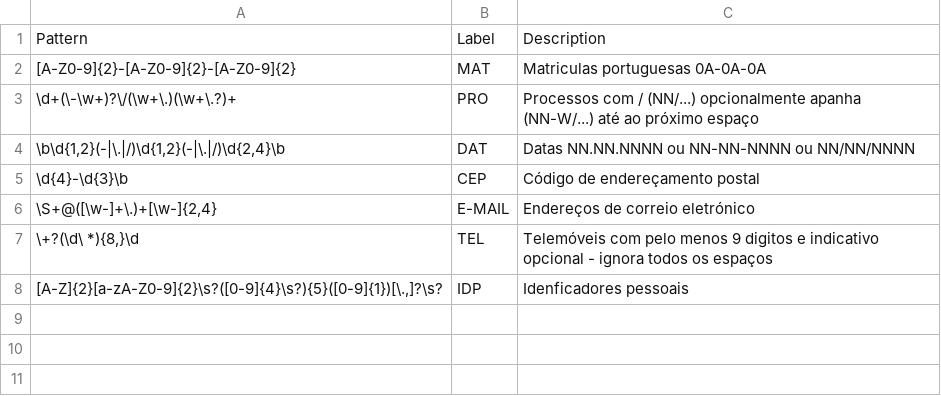
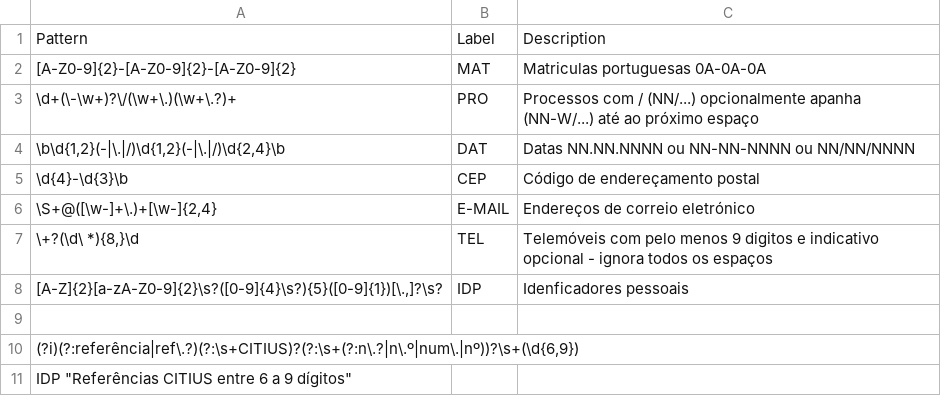
Before and after one commit to stjiris/anonimizador, a CSV file: patterns.csv, drawn as a sheet; the diff names each change by its address in the sheet, - before the commit and + after, or states it on an @@ line.

```diff
--- a/patterns.csv
+++ b/patterns.csv
+row 9: (empty)
+row 10: (?i)(?:referência|ref\.?)(?:\s+CITIUS)?(?:\s+(?:n\.?|n\.º|num\.|nº))?\s+(\d{6,9})
+row 11: IDP "Referências CITIUS entre 6 a 9 dígitos"
```
Also changed, not shown: 1 other file.
